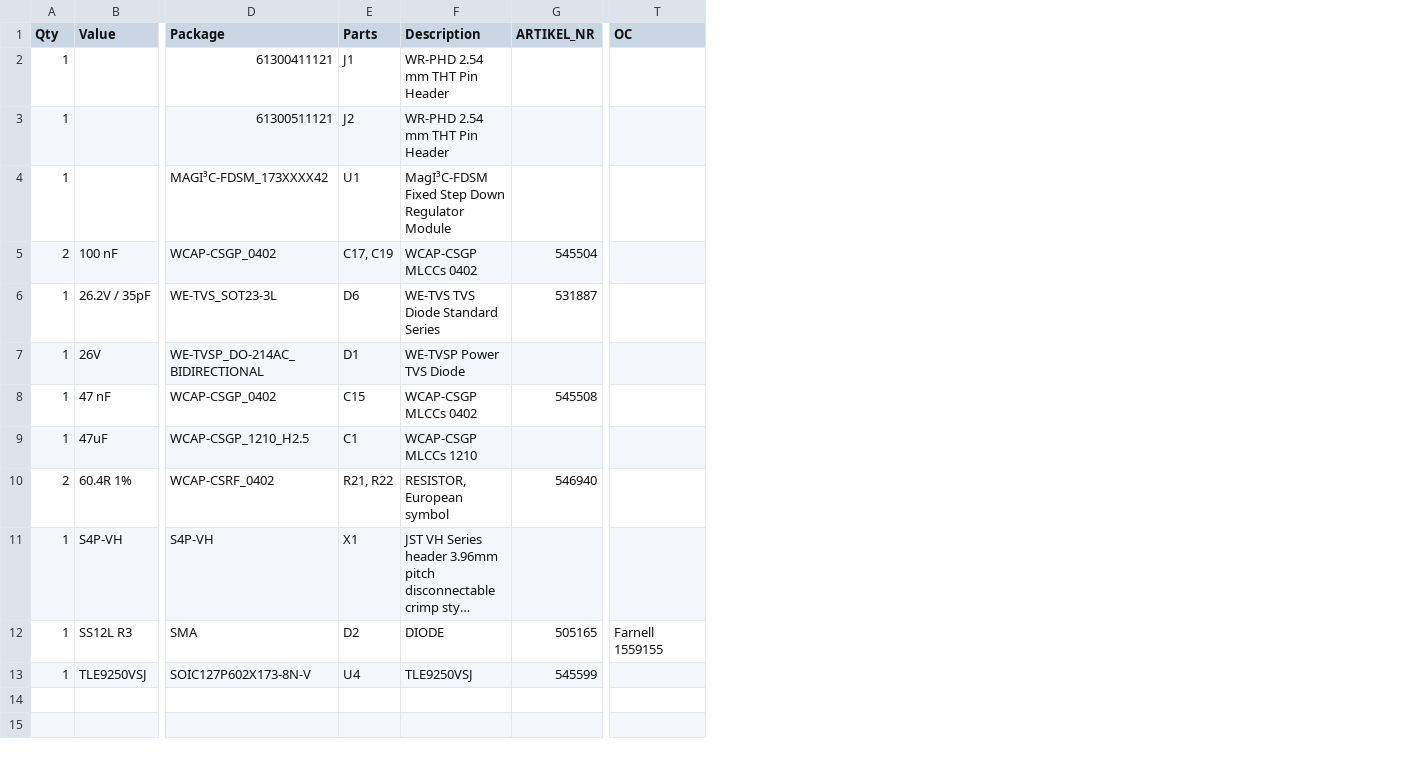
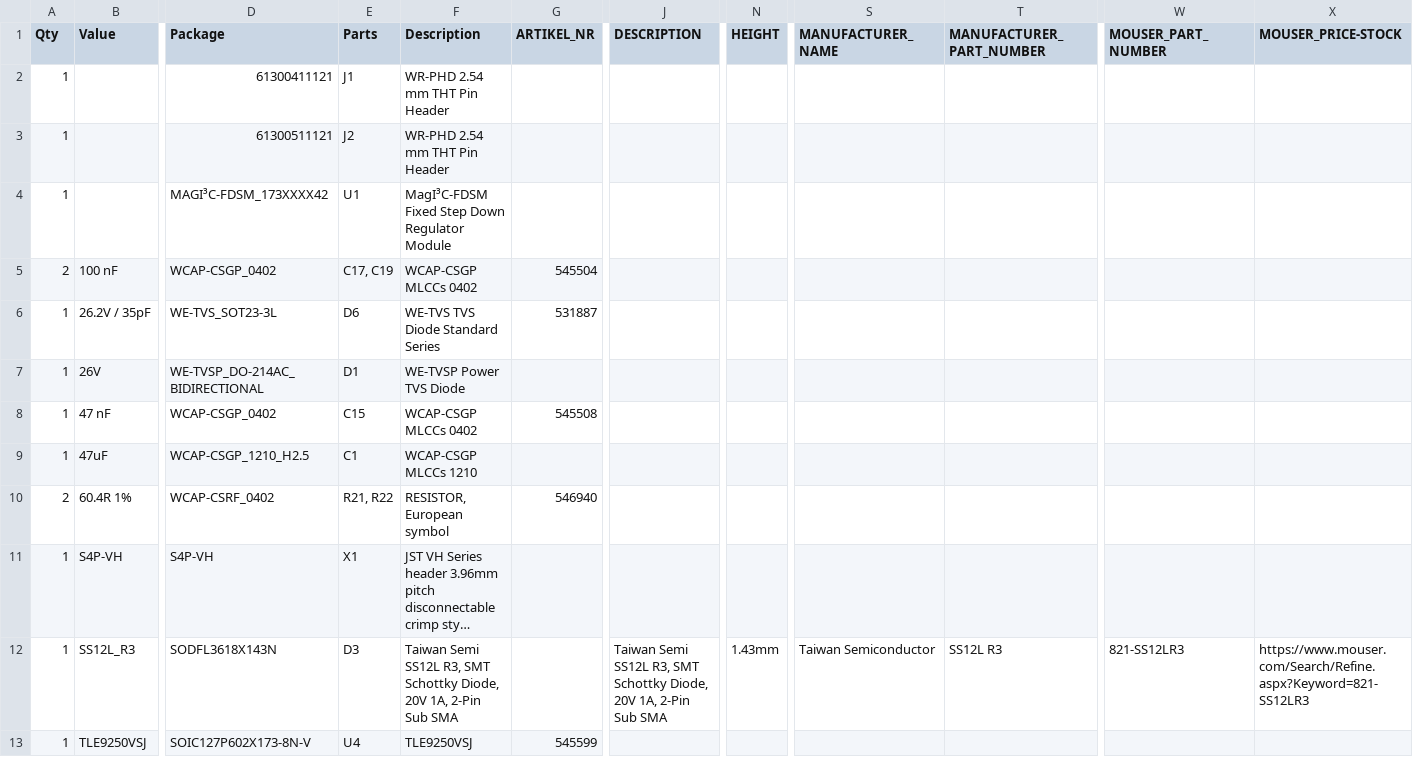
Before and after one commit to Meisterschulen-am-Ostbahnhof-Munchen/ISOBUS_Hardware, a CSV file: Atomic_V1.0/Atomic_V1.0.csv, drawn as a sheet; only a part is shown, gaps mark what is left out; long unchanged cells end in …; removed rows and columns are numbered as before the commit, all else as after; rows hold the shown columns only; the diff names each change by its address in the sheet, - before the commit and + after, or states it on an @@ line.

```diff
--- a/Atomic_V1.0/Atomic_V1.0.csv
+++ b/Atomic_V1.0/Atomic_V1.0.csv
+column J (DESCRIPTION), empty
+column N (HEIGHT), empty
+column S (MANUFACTURER_NAME), empty
+column T (MANUFACTURER_PART_NUMBER), empty
+column W (MOUSER_PART_NUMBER), empty
+column X (MOUSER_PRICE-STOCK), empty
-column T (OC), empty
-row 12: 1 | SS12L R3 | SMA | D2 | DIODE | 505165 | Farnell 1559155
+row 12: 1 | SS12L_R3 | SODFL3618X143N | D3 | Taiwan Semi SS12L R3, SMT Schottky Diode, 20V 1A, 2-Pin Sub SMA |  | Taiwan Semi SS12L R3, SMT Schottky Diode, 20V 1A, 2-Pin Sub SMA | 1.43mm | Taiwan Semiconductor | SS12L R3 | 821-SS12LR3 | https://www.mouser.com/Search/Refine.aspx?Keyword=821-SS12LR3
```
Also changed, not shown: 5 other files.
